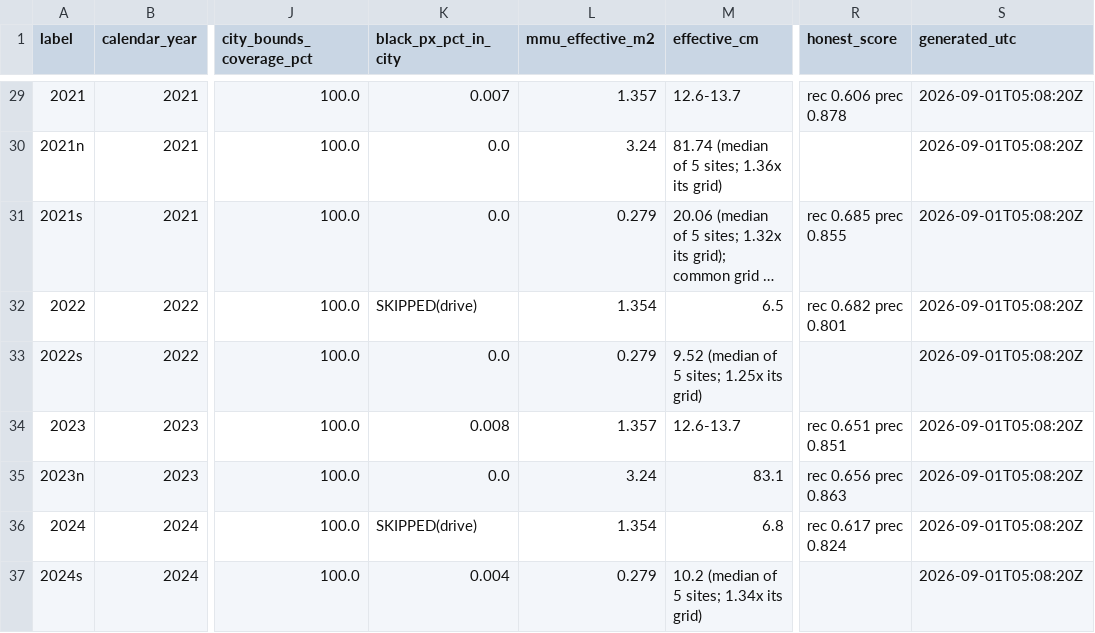
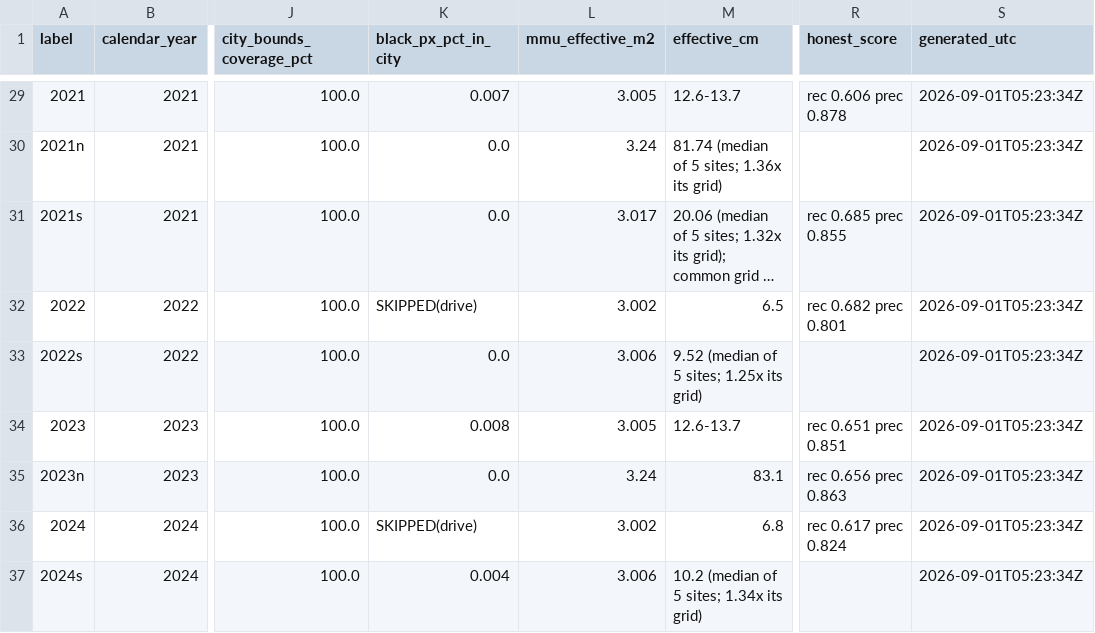
Before and after one commit to Kameron-Eck/edmonds-treedata, a CSV file: phase4/qc/acquisition_passport.csv, drawn as a sheet; only a part is shown, gaps mark what is left out; long unchanged cells end in …; the diff covers the shown part only; the diff names each change by its address in the sheet, - before the commit and + after, or states it on an @@ line.

```diff
--- a/phase4/qc/acquisition_passport.csv
+++ b/phase4/qc/acquisition_passport.csv
-L29 (mmu_effective_m2): 1.357
+L29 (mmu_effective_m2): 3.005
-S29:S37 (generated_utc): 2026-09-01T05:08:20Z
+S29:S37 (generated_utc): 2026-09-01T05:23:34Z
-L31 (mmu_effective_m2): 0.279
+L31 (mmu_effective_m2): 3.017
-L32 (mmu_effective_m2): 1.354
+L32 (mmu_effective_m2): 3.002
-L33 (mmu_effective_m2): 0.279
+L33 (mmu_effective_m2): 3.006
-L34 (mmu_effective_m2): 1.357
+L34 (mmu_effective_m2): 3.005
-L36 (mmu_effective_m2): 1.354
+L36 (mmu_effective_m2): 3.002
-L37 (mmu_effective_m2): 0.279
+L37 (mmu_effective_m2): 3.006
```
Also changed, not shown: 50 edited cells elsewhere in this file, phase4/qc/imagery_geometry.csv, 7 other files.
